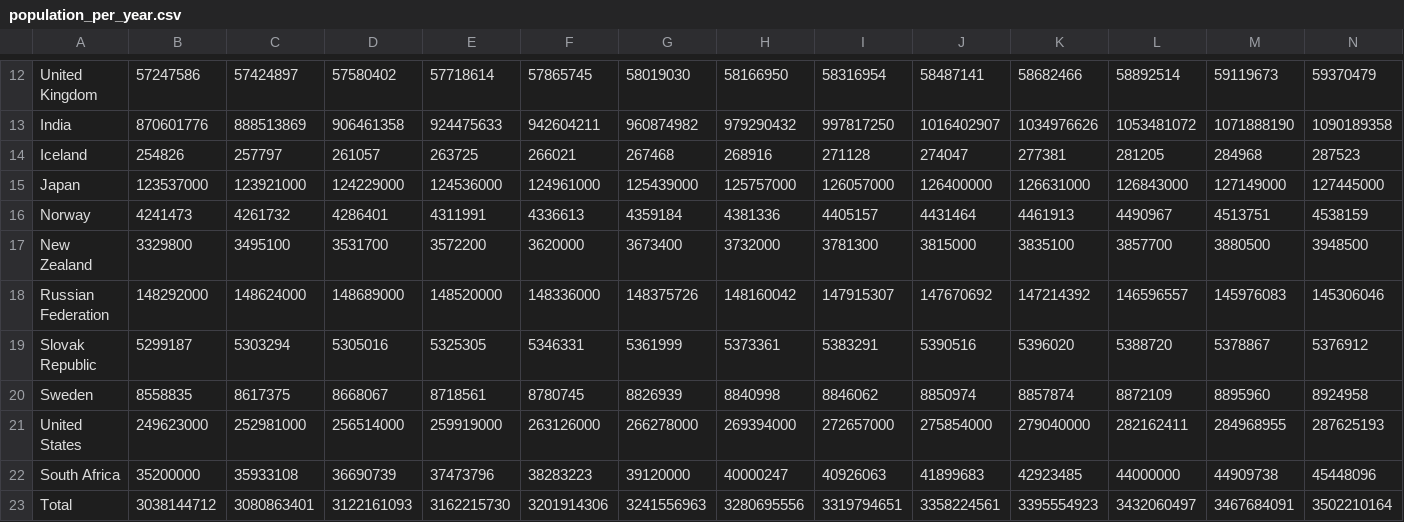
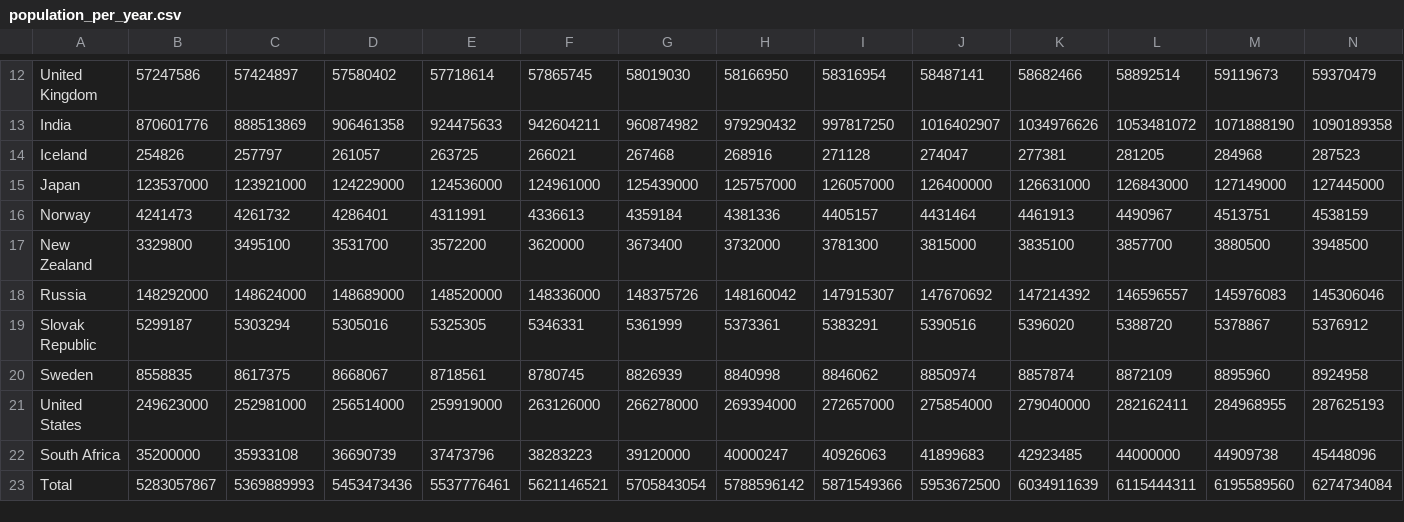
Before and after one commit to ThomasKoppensteiner/bdv-d3-project, a CSV file: data/population_per_year.csv, drawn as a sheet; only a part is shown, gaps mark what is left out; removed rows and columns are numbered as before the commit, all else as after; rows hold the shown columns only; the diff names each change by its address in the sheet, - before the commit and + after, or states it on an @@ line.

Commit message:
updated total population numbers to include the whole world population not just the sum of included countries

```diff
--- a/data/population_per_year.csv
+++ b/data/population_per_year.csv
-A18: Russian Federation
+A18: Russia
-row 23: Total | 3038144712 | 3080863401 | 3122161093 | 3162215730 | 3201914306 | 3241556963 | 3280695556 | 3319794651 | 3358224561 | 3395554923 | 3432060497 | 3467684091 | 3502210164
+row 23: Total | 5283057867 | 5369889993 | 5453473436 | 5537776461 | 5621146521 | 5705843054 | 5788596142 | 5871549366 | 5953672500 | 6034911639 | 6115444311 | 6195589560 | 6274734084
```
Also changed, not shown: 1 other file.
